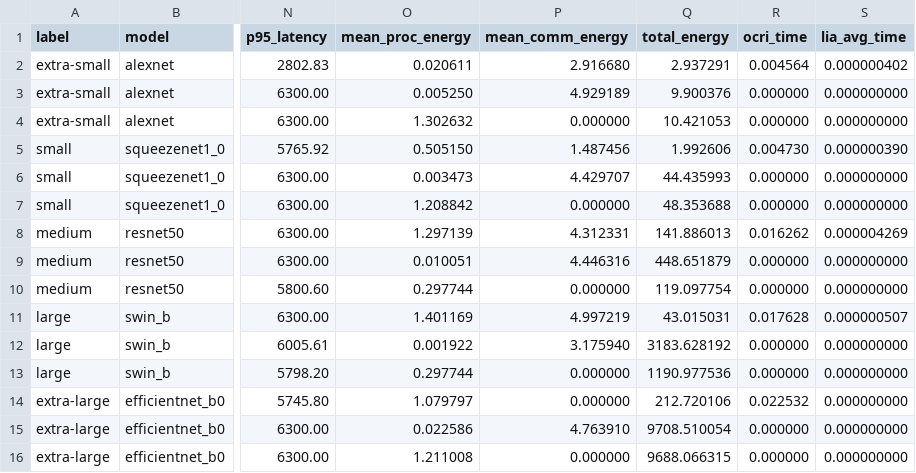
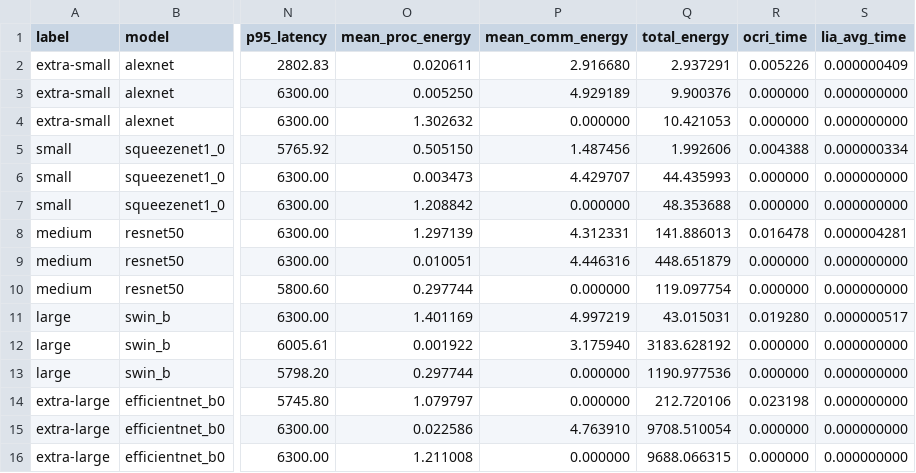
Before and after one commit to stanisica/Constella, a CSV file: constella-evaluation/results/constella_results.csv, drawn as a sheet; only a part is shown, gaps mark what is left out; the diff names each change by its address in the sheet, - before the commit and + after, or states it on an @@ line.

```diff
--- a/constella-evaluation/results/constella_results.csv
+++ b/constella-evaluation/results/constella_results.csv
-R2 (ocri_time): 0.004564
+R2 (ocri_time): 0.005226
-S2 (lia_avg_time): 0.000000402
+S2 (lia_avg_time): 0.000000409
-R5 (ocri_time): 0.004730
+R5 (ocri_time): 0.004388
-S5 (lia_avg_time): 0.000000390
+S5 (lia_avg_time): 0.000000334
-R8 (ocri_time): 0.016262
+R8 (ocri_time): 0.016478
-S8 (lia_avg_time): 0.000004269
+S8 (lia_avg_time): 0.000004281
-R11 (ocri_time): 0.017628
+R11 (ocri_time): 0.019280
-S11 (lia_avg_time): 0.000000507
+S11 (lia_avg_time): 0.000000517
-R14 (ocri_time): 0.022532
+R14 (ocri_time): 0.023198
```
Also changed, not shown: 9 other files.
